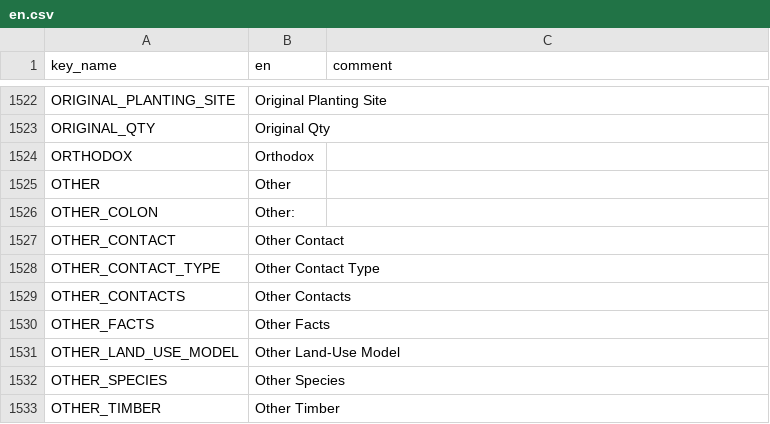
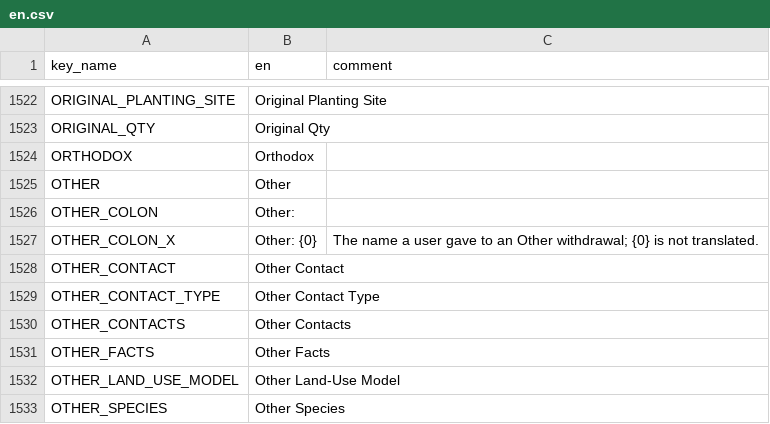
Before and after one commit to terraware/terraware-web, a CSV file: src/strings/csv/en.csv, drawn as a sheet; only a part is shown, gaps mark what is left out; the shorter side is filled out with more unchanged rows.

```diff
--- a/src/strings/csv/en.csv
+++ b/src/strings/csv/en.csv
@@ -1531,2 +1531,3 @@ OTHER,Other,
 OTHER_COLON,Other:,
+OTHER_COLON_X,Other: {0},The name a user gave to an Other withdrawal; {0} is not translated.
 OTHER_CONTACT,Other Contact,
```
Also changed, not shown: src/strings/csv/es.csv, src/strings/csv/fr.csv, 8 other files.
